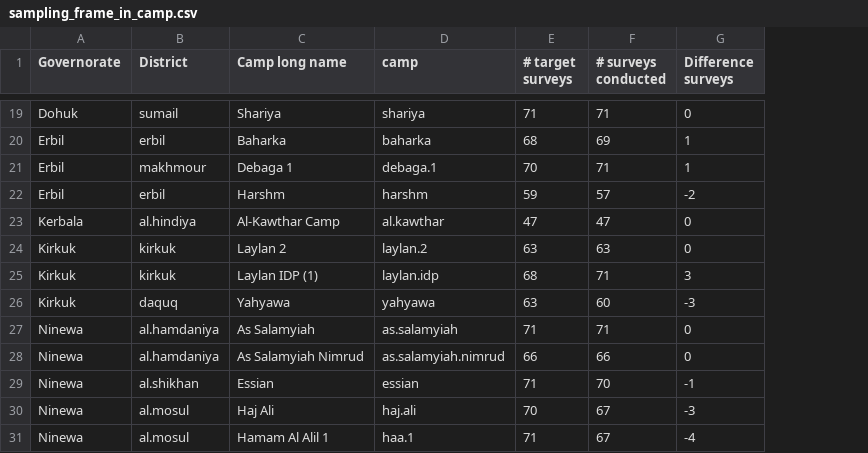
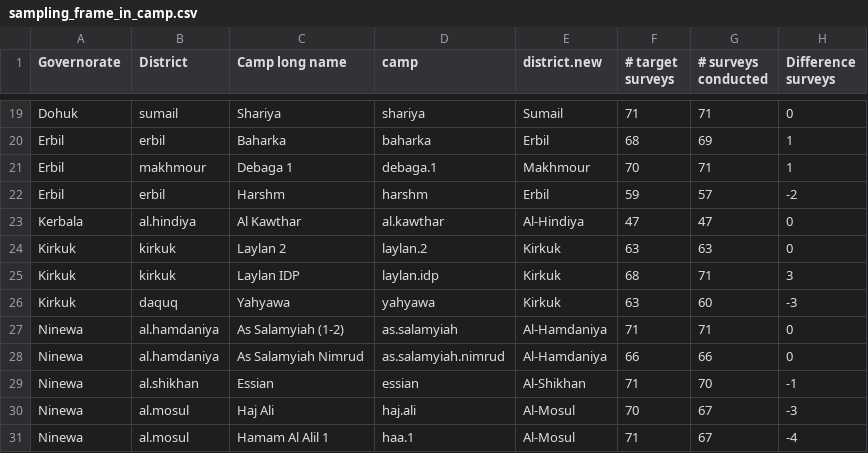
Before and after one commit to boukepieter/MCNA_Analysys_Iraq, a CSV file: input/sampling_frame_in_camp.csv, drawn as a sheet; only a part is shown, gaps mark what is left out; the diff covers the shown part only; the diff names each change by its address in the sheet, - before the commit and + after, or states it on an @@ line.

```diff
--- a/input/sampling_frame_in_camp.csv
+++ b/input/sampling_frame_in_camp.csv
+column E (district.new), rows 19-31: Sumail | Erbil | Makhmour | Erbil | Al-Hindiya | Kirkuk | Kirkuk | Kirkuk | Al-Hamdaniya | Al-Hamdaniya | Al-Shikhan | Al-Mosul | Al-Mosul
-C23 (Camp long name): Al-Kawthar Camp
+C23 (Camp long name): Al Kawthar
-C25 (Camp long name): Laylan IDP (1)
+C25 (Camp long name): Laylan IDP
-C27 (Camp long name): As Salamyiah
+C27 (Camp long name): As Salamyiah (1-2)
```
Also changed, not shown: 12 edited cells elsewhere in this file, 6 other files.
